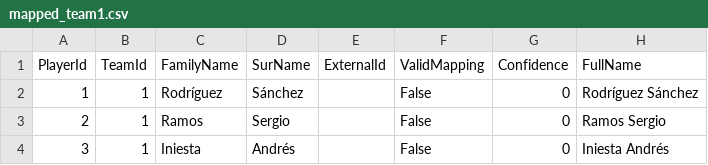
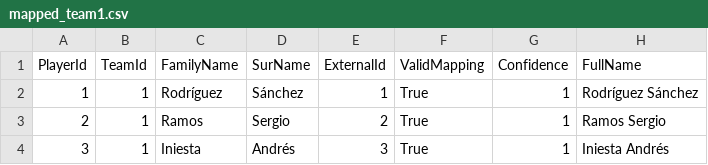
Before and after one commit to LuisCharro/PhotoMapperAI, a CSV file: src/PhotoMapperAI/mapped_team1.csv, drawn as a sheet.

Commit message:
Optimize name matching with word-set similarity and improve AI parsing fallback

```diff
--- a/src/PhotoMapperAI/mapped_team1.csv
+++ b/src/PhotoMapperAI/mapped_team1.csv
@@ -1,4 +1,4 @@
 PlayerId,TeamId,FamilyName,SurName,ExternalId,ValidMapping,Confidence,FullName
-1,1,Rodríguez,Sánchez,,False,0,Rodríguez Sánchez
-2,1,Ramos,Sergio,,False,0,Ramos Sergio
-3,1,Iniesta,Andrés,,False,0,Iniesta Andrés
+1,1,Rodríguez,Sánchez,1,True,1,Rodríguez Sánchez
+2,1,Ramos,Sergio,2,True,1,Ramos Sergio
+3,1,Iniesta,Andrés,3,True,1,Iniesta Andrés
```
Also changed, not shown: 3 other files.
